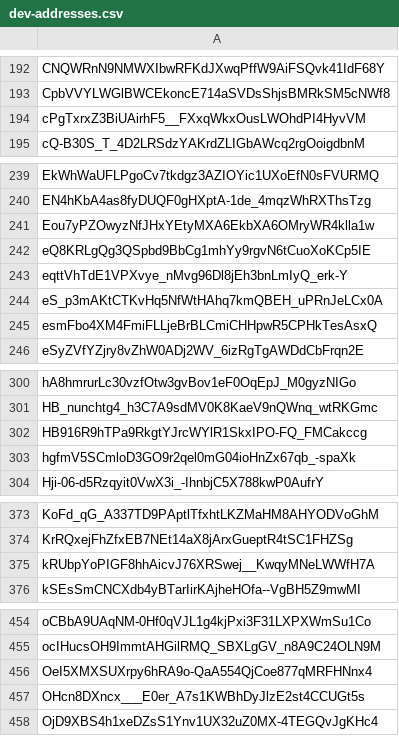
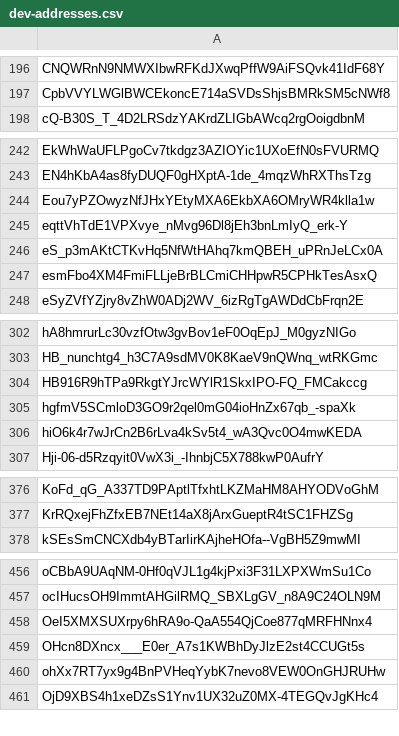
Before and after one commit to Jonny-Ringo/the_eye_of_AO, a CSV file: data/dev-addresses.csv, drawn as a sheet; only a part is shown, gaps mark what is left out; removed rows and columns are numbered as before the commit, all else as after; the diff covers the shown part only; the diff names each change by its address in the sheet, - before the commit and + after, or states it on an @@ line.

```diff
--- a/data/dev-addresses.csv
+++ b/data/dev-addresses.csv
-row 194: cPgTxrxZ3BiUAirhF5__FXxqWkxOusLWOhdPI4HyvVM
-row 242: eQ8KRLgQg3QSpbd9BbCg1mhYy9rgvN6tCuoXoKCp5IE
+row 306: hiO6k4r7wJrCn2B6rLva4kSv5t4_wA3Qvc0O4mwKEDA
-row 375: kRUbpYoPIGF8hhAicvJ76XRSwej__KwqyMNeLWWfH7A
+row 460: ohXx7RT7yx9g4BnPVHeqYybK7nevo8VEW0OnGHJRUHw
```
Also changed, not shown: 8 added rows and 1 removed row elsewhere in this file.
